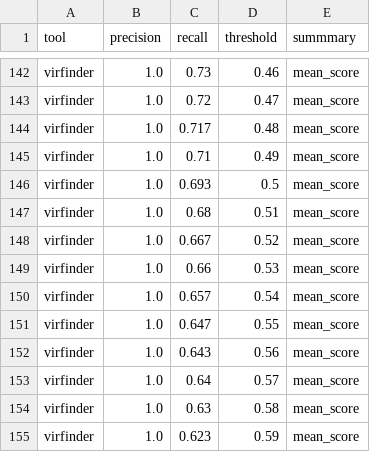
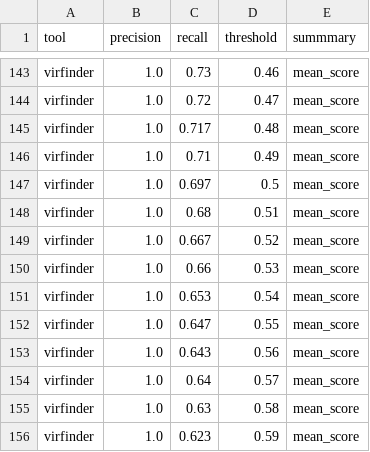
Before and after one commit to RasmussenLab/phamb, a TSV file: vCAMISIM/viral_benchmark_bin/ROC.tsv, drawn as a sheet; only a part is shown, gaps mark what is left out; the diff covers the shown part only.

```diff
--- a/vCAMISIM/viral_benchmark_bin/ROC.tsv
+++ b/vCAMISIM/viral_benchmark_bin/ROC.tsv
@@ -145,3 +146,3 @@ virfinder	1.0	0.717	0.48	mean_score
 virfinder	1.0	0.71	0.49	mean_score
-virfinder	1.0	0.693	0.5	mean_score
+virfinder	1.0	0.697	0.5	mean_score
 virfinder	1.0	0.68	0.51	mean_score
@@ -149,3 +150,3 @@ virfinder	1.0	0.667	0.52	mean_score
 virfinder	1.0	0.66	0.53	mean_score
-virfinder	1.0	0.657	0.54	mean_score
+virfinder	1.0	0.653	0.54	mean_score
 virfinder	1.0	0.647	0.55	mean_score
```
Also changed, not shown: 2 added rows, 1 removed row and 23 edited cells elsewhere in this file, vCAMISIM/viral_benchmark_bin/AUC.tsv, vCAMISIM/viral_benchmark_bin/general_scores.tsv, 4 other files.
